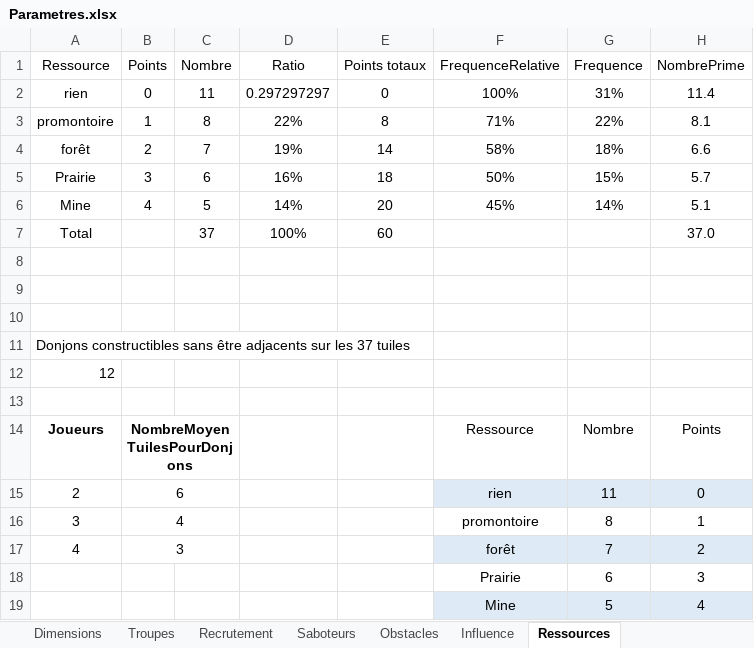
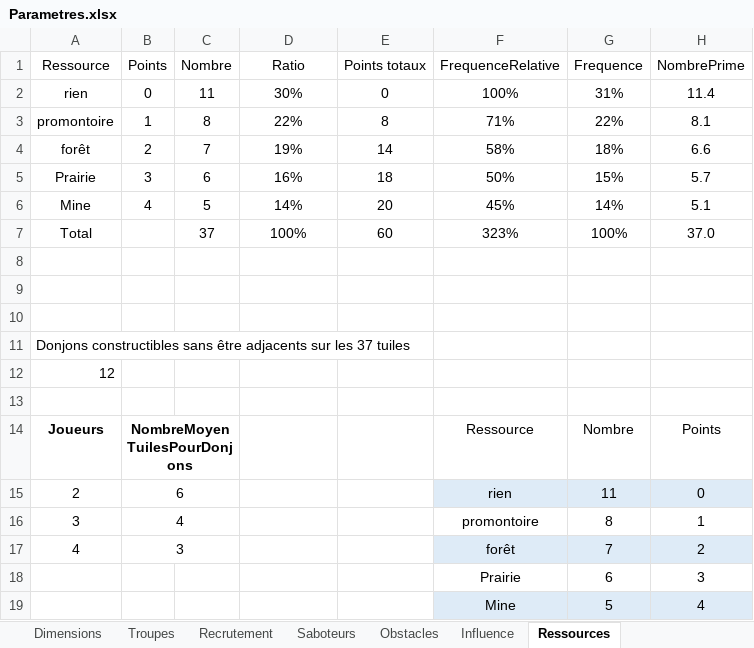
Before and after one commit to LucasBorboleta/Donjons-et-Barons, an Excel workbook: Parametres.xlsx, sheet Ressources, drawn as a sheet; values as stored, in another font and other column widths than the file's, no borders; table styles not drawn; the diff names each change by its address in the sheet, - before the commit and + after, or states it on an @@ line.

```diff
--- a/Parametres.xlsx (sheet Ressources)
+++ b/Parametres.xlsx (sheet Ressources)
-D2 (Ratio): 0.297297297
+D2 (Ratio): 30%
-F7 (FrequenceRelative): (empty)
+F7 (FrequenceRelative): 323%
-G7 (Frequence): (empty)
+G7 (Frequence): 100%
```
Also changed, not shown: formulas that keep their value, 4 other files.
